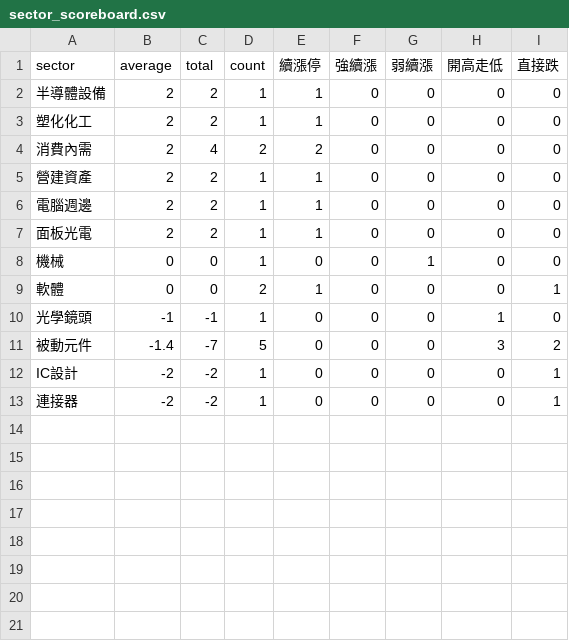
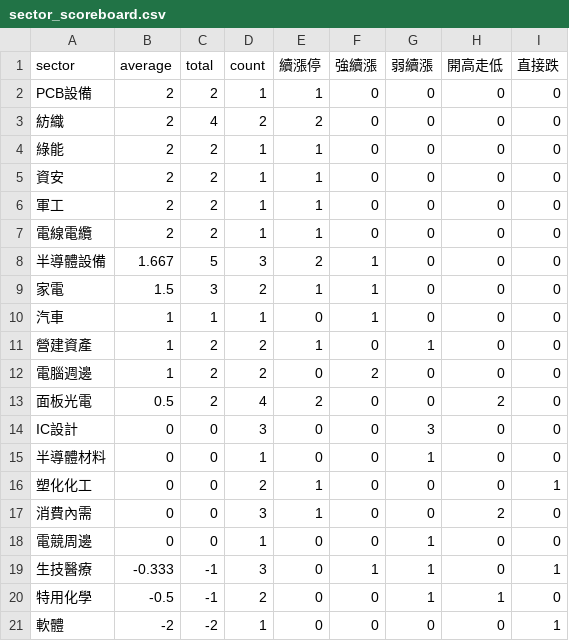
Before and after one commit to ilovechenjj986/daytrade-scoreboard, a CSV file: site/sector_scoreboard.csv, drawn as a sheet.

```diff
--- a/site/sector_scoreboard.csv
+++ b/site/sector_scoreboard.csv
@@ -1,13 +1,21 @@
 "sector","average","total","count","續漲停","強續漲","弱續漲","開高走低","直接跌"
-"半導體設備","2","2","1","1","0","0","0","0"
-"塑化化工","2","2","1","1","0","0","0","0"
-"消費內需","2","4","2","2","0","0","0","0"
-"營建資產","2","2","1","1","0","0","0","0"
-"電腦週邊","2","2","1","1","0","0","0","0"
-"面板光電","2","2","1","1","0","0","0","0"
-"機械","0","0","1","0","0","1","0","0"
-"軟體","0","0","2","1","0","0","0","1"
-"光學鏡頭","-1","-1","1","0","0","0","1","0"
-"被動元件","-1.4","-7","5","0","0","0","3","2"
-"IC設計","-2","-2","1","0","0","0","0","1"
-"連接器","-2","-2","1","0","0","0","0","1"
+"PCB設備","2","2","1","1","0","0","0","0"
+"紡織","2","4","2","2","0","0","0","0"
+"綠能","2","2","1","1","0","0","0","0"
+"資安","2","2","1","1","0","0","0","0"
+"軍工","2","2","1","1","0","0","0","0"
+"電線電纜","2","2","1","1","0","0","0","0"
+"半導體設備","1.667","5","3","2","1","0","0","0"
+"家電","1.5","3","2","1","1","0","0","0"
+"汽車","1","1","1","0","1","0","0","0"
+"營建資產","1","2","2","1","0","1","0","0"
+"電腦週邊","1","2","2","0","2","0","0","0"
+"面板光電","0.5","2","4","2","0","0","2","0"
+"IC設計","0","0","3","0","0","3","0","0"
+"半導體材料","0","0","1","0","0","1","0","0"
+"塑化化工","0","0","2","1","0","0","0","1"
+"消費內需","0","0","3","1","0","0","2","0"
+"電競周邊","0","0","1","0","0","1","0","0"
+"生技醫療","-0.333","-1","3","0","1","1","0","1"
+"特用化學","-0.5","-1","2","0","0","1","1","0"
+"軟體","-2","-2","1","0","0","0","0","1"
```
Also changed, not shown: 3 other files.
